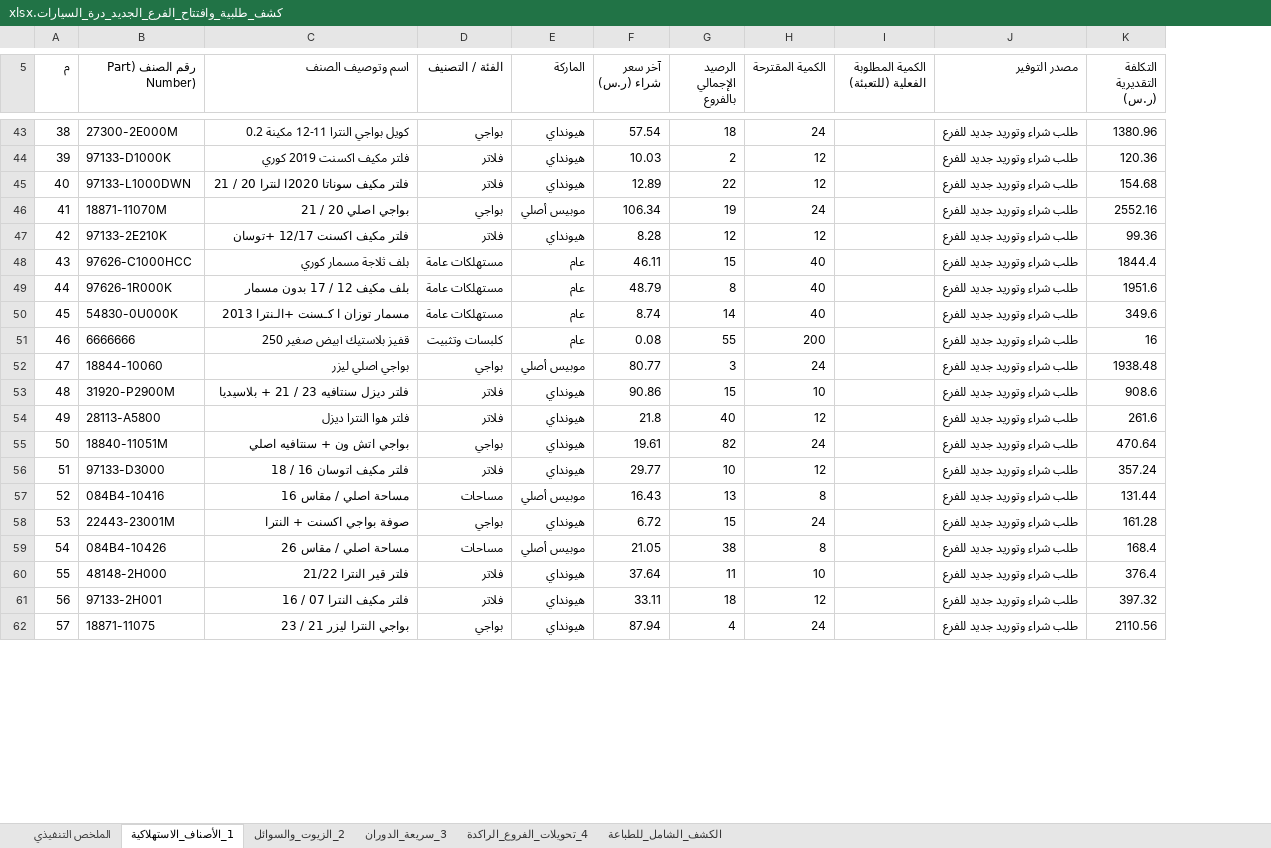
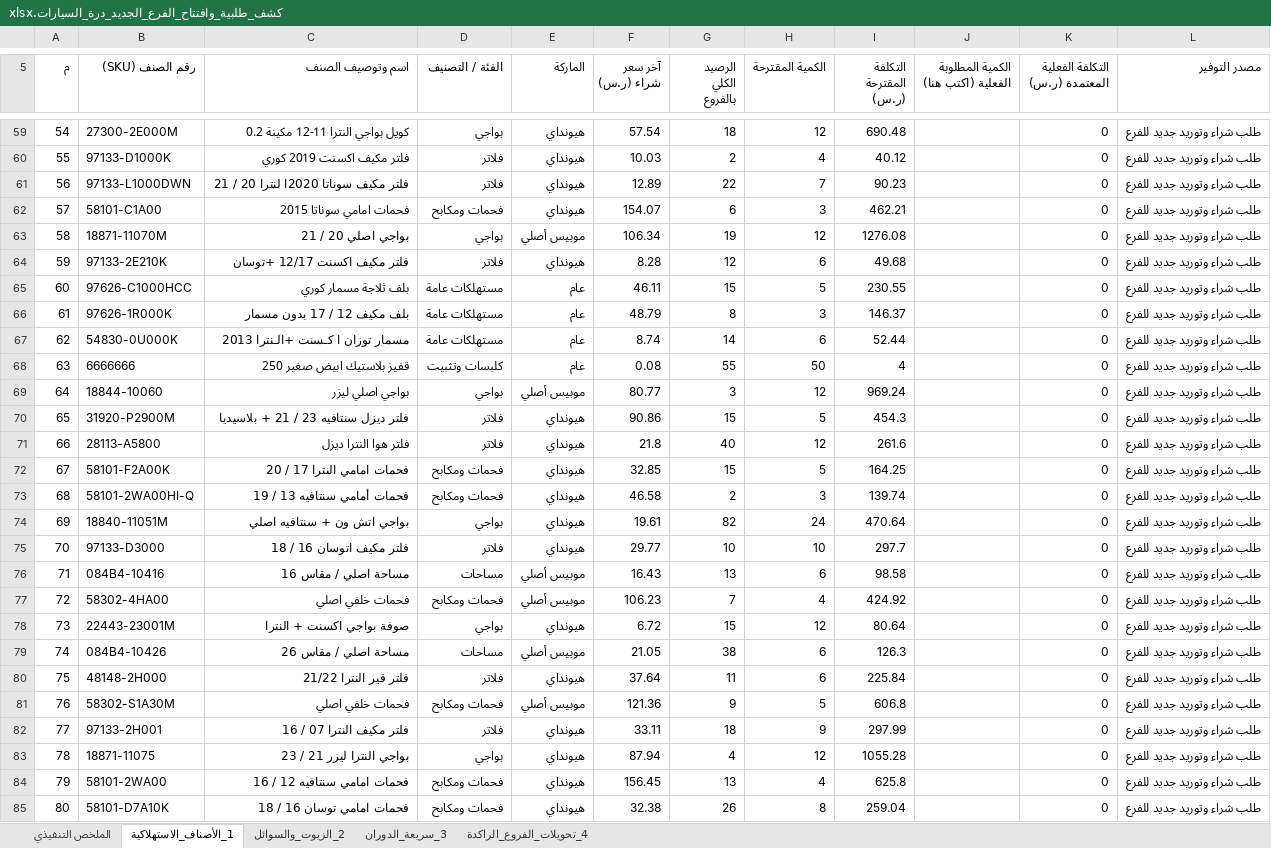
Before and after one commit to yahya27390-art/bi-platform, an Excel workbook: public/downloads/كشف_طلبية_وافتتاح_الفرع_الجديد_درة_السيارات.xlsx, sheet 1_الأصناف_الاستهلاكية, drawn as a sheet; only a part is shown, gaps mark what is left out; values as stored, in another font and other column widths than the file's, no borders; removed rows and columns are numbered as before the commit, all else as after; the diff covers the shown part only; the diff names each change by its address in the sheet, - before the commit and + after, or states it on an @@ line.

```diff
--- a/public/downloads/كشف_طلبية_وافتتاح_الفرع_الجديد_درة_السيارات.xlsx (sheet 1_الأصناف_الاستهلاكية)
+++ b/public/downloads/كشف_طلبية_وافتتاح_الفرع_الجديد_درة_السيارات.xlsx (sheet 1_الأصناف_الاستهلاكية)
-sheet tab: الكشف_الشامل_للطباعة
-column I, row 5: الكمية المطلوبة الفعلية (للتعبئة)
+column I (التكلفة المقترحة (ر.س)), rows 59-61: 690.48 | 40.12 | 90.23; rows 63-71: 1276.08 | 49.68 | 230.55 | 146.37 | 52.44 | 4 | 969.24 | 454.3 | 261.6; rows 74-76: 470.64 | 297.7 | 98.58; rows 78-80: 80.64 | 126.3 | 225.84; rows 82-83: 297.99 | 1055.28
+column J, row 5: الكمية المطلوبة الفعلية (اكتب هنا)
+column K (التكلفة الفعلية المعتمدة (ر.س)), rows 59-61: all 0; rows 63-71: all 0; rows 74-76: all 0; rows 78-80: all 0; rows 82-83: 0 | 0
-column K (التكلفة التقديرية (ر.س)), rows 43-62: 1380.96 | 120.36 | 154.68 | 2552.16 | 99.36 | 1844.4 | 1951.6 | 349.6 | 16 | 1938.48 | 908.6 | 261.6 | 470.64 | 357.24 | 131.44 | 161.28 | 168.4 | 376.4 | 397.32 | 2110.56
@@ column A (م) renumbered between rows 1 and 90 @@
-B5: رقم الصنف (Part Number)
+B5: رقم الصنف (SKU)
-G5: الرصيد الإجمالي بالفروع
+G5: الرصيد الكلي بالفروع
-H59 (الكمية المقترحة): 24
+H59 (الكمية المقترحة): 12
-H60 (الكمية المقترحة): 12
+H60 (الكمية المقترحة): 4
-H61 (الكمية المقترحة): 12
+H61 (الكمية المقترحة): 7
+row 62: 57 | 58101-C1A00 | فحمات امامي سوناتا 2015 | فحمات ومكابح | هيونداي | 154.07 | 6 | 3 | 462.21 |  | 0 | طلب شراء وتوريد جديد للفرع
-H63 (الكمية المقترحة): 24
+H63 (الكمية المقترحة): 12
-H64 (الكمية المقترحة): 12
+H64 (الكمية المقترحة): 6
-H65 (الكمية المقترحة): 40
+H65 (الكمية المقترحة): 5
-H66 (الكمية المقترحة): 40
+H66 (الكمية المقترحة): 3
-H67 (الكمية المقترحة): 40
+H67 (الكمية المقترحة): 6
-H68 (الكمية المقترحة): 200
+H68 (الكمية المقترحة): 50
-H69 (الكمية المقترحة): 24
+H69 (الكمية المقترحة): 12
-H70 (الكمية المقترحة): 10
+H70 (الكمية المقترحة): 5
+row 72: 67 | 58101-F2A00K | فحمات امامي النترا 17 / 20 | فحمات ومكابح | هيونداي | 32.85 | 15 | 5 | 164.25 |  | 0 | طلب شراء وتوريد جديد للفرع
+row 73: 68 | 58101-2WA00HI-Q | فحمات أمامي سنتافيه 13 / 19 | فحمات ومكابح | هيونداي | 46.58 | 2 | 3 | 139.74 |  | 0 | طلب شراء وتوريد جديد للفرع
-H75 (الكمية المقترحة): 12
+H75 (الكمية المقترحة): 10
-H76 (الكمية المقترحة): 8
+H76 (الكمية المقترحة): 6
+row 77: 72 | 58302-4HA00 | فحمات خلفي اصلي | فحمات ومكابح | موبيس أصلي | 106.23 | 7 | 4 | 424.92 |  | 0 | طلب شراء وتوريد جديد للفرع
-H78 (الكمية المقترحة): 24
+H78 (الكمية المقترحة): 12
-H79 (الكمية المقترحة): 8
+H79 (الكمية المقترحة): 6
-H80 (الكمية المقترحة): 10
+H80 (الكمية المقترحة): 6
+row 81: 76 | 58302-S1A30M | فحمات خلفي اصلي | فحمات ومكابح | موبيس أصلي | 121.36 | 9 | 5 | 606.8 |  | 0 | طلب شراء وتوريد جديد للفرع
-H82 (الكمية المقترحة): 12
+H82 (الكمية المقترحة): 9
-H83 (الكمية المقترحة): 24
+H83 (الكمية المقترحة): 12
+row 84: 79 | 58101-2WA00 | فحمات امامي سنتافيه 12 / 16 | فحمات ومكابح | هيونداي | 156.45 | 13 | 4 | 625.8 |  | 0 | طلب شراء وتوريد جديد للفرع
+row 85: 80 | 58101-D7A10K | فحمات امامي توسان 16 / 18 | فحمات ومكابح | هيونداي | 32.38 | 26 | 8 | 259.04 |  | 0 | طلب شراء وتوريد جديد للفرع
```
Also changed, not shown: 155 added rows and 34 edited cells elsewhere in this sheet, sheet 3_سريعة_الدوران, sheet 4_تحويلات_الفروع_الراكدة, sheet 2_الزيوت_والسوائل, sheet الملخص التنفيذي, 3 other files.
